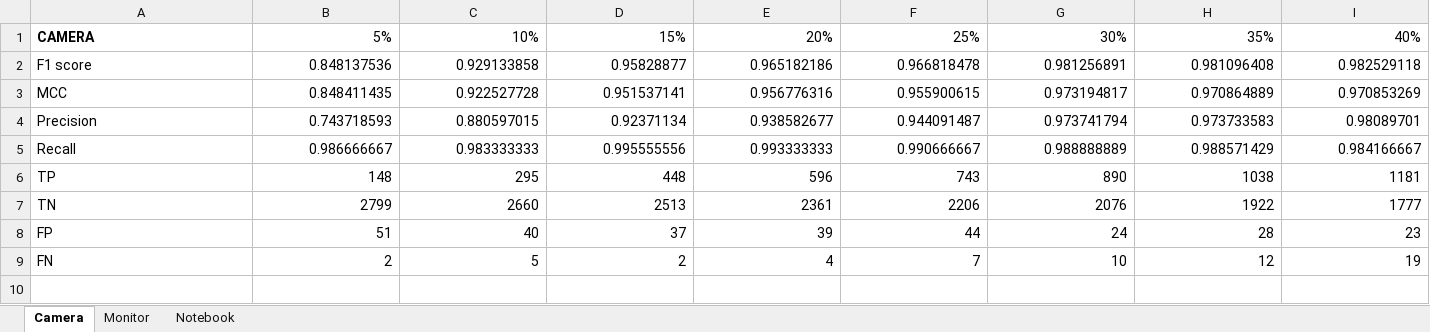
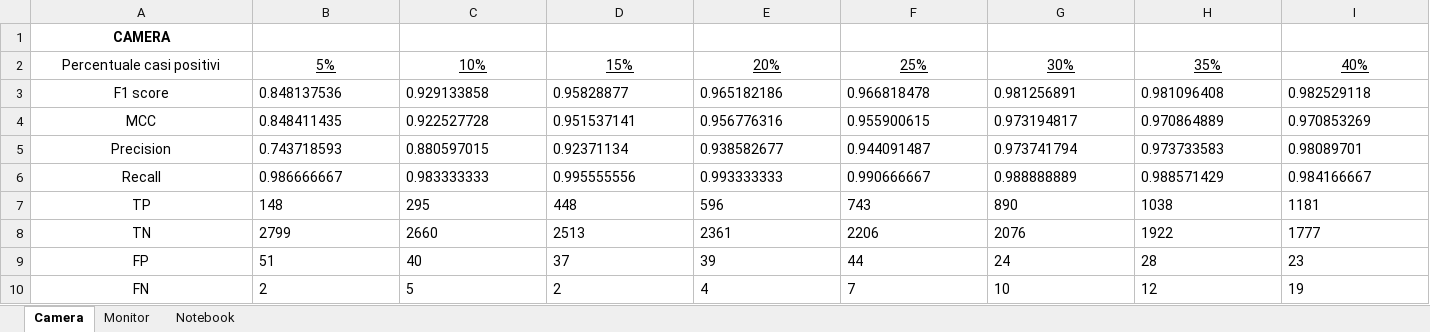
Before and after one commit to giovanni-grieco/ChatGPTOracle, an Excel workbook: spreadsheets/stats/stats.xlsx, sheet Camera, drawn as a sheet; only a part is shown; values as stored, in another font and other column widths than the file's, no borders; charts and pictures not drawn; addresses are those after the commit; rows hold the shown columns only; the diff covers the shown part only; the diff names each change by its address in the sheet, - before the commit and + after, or states it on an @@ line.

```diff
--- a/spreadsheets/stats/stats.xlsx (sheet Camera)
+++ b/spreadsheets/stats/stats.xlsx (sheet Camera)
+row 1: CAMERA
-A2: CAMERA
+A2: Percentuale casi positivi
-A2:A10 alignment: left
+A2:A10 alignment: center
-A2 bold: on
+A2 bold: off
@@ B2:I2 underline: off → on, alignment: right → center @@
-B3:I10 alignment: right
+B3:I10 alignment: left
```
Also changed, not shown: cell formats elsewhere in this sheet, sheet Monitor, sheet Notebook, charts or pictures.
